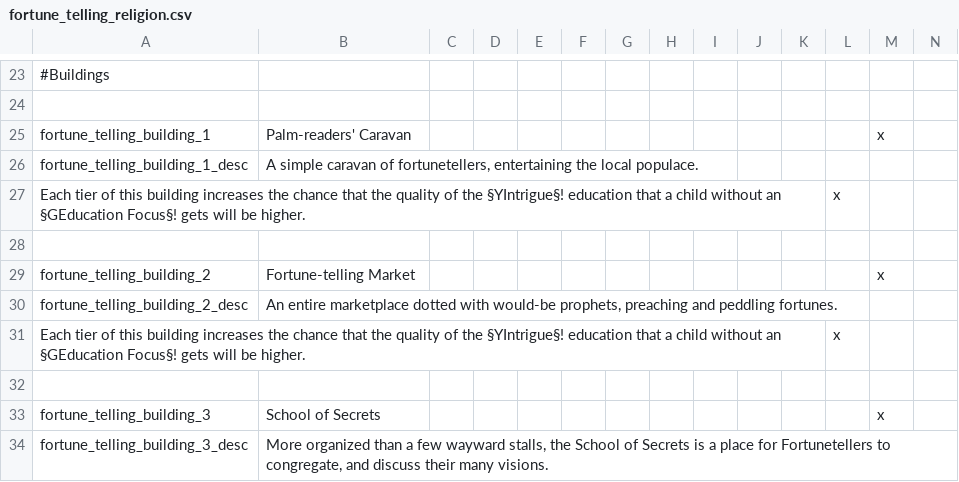
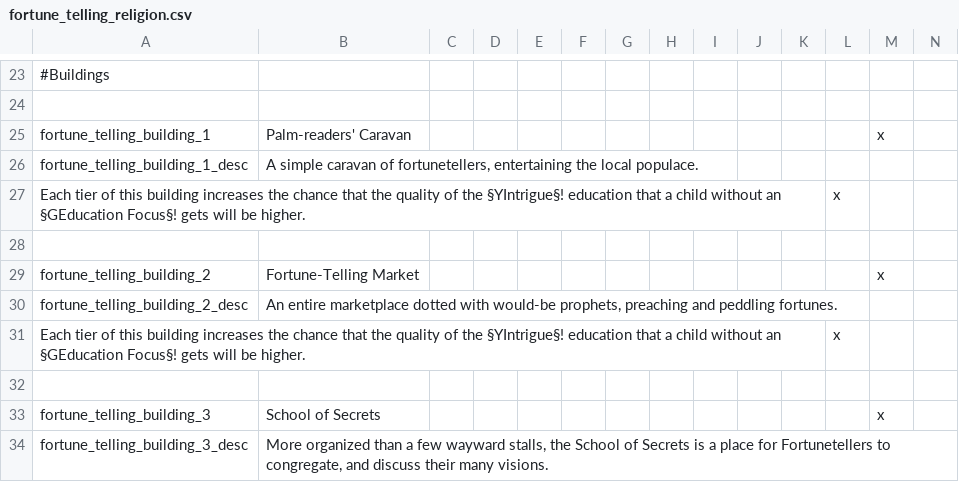
Before and after one commit to Rystic/ATLA-restored, a CSV file: avatar - four nations restored/localisation/fortune_telling_religion.csv, drawn as a sheet; only a part is shown, gaps mark what is left out.

Commit message:
Capitalized a word in FT loc.

```diff
--- a/avatar - four nations restored/localisation/fortune_telling_religion.csv
+++ b/avatar - four nations restored/localisation/fortune_telling_religion.csv
@@ -28,3 +28,3 @@ Each tier of this building increases the chance that the quality of the §YIntri
 
-fortune_telling_building_2;Fortune-telling Market;;;;;;;;;;;x;;
+fortune_telling_building_2;Fortune-Telling Market;;;;;;;;;;;x;;
 fortune_telling_building_2_desc;An entire marketplace dotted with would-be prophets, preaching and peddling fortunes.
```
